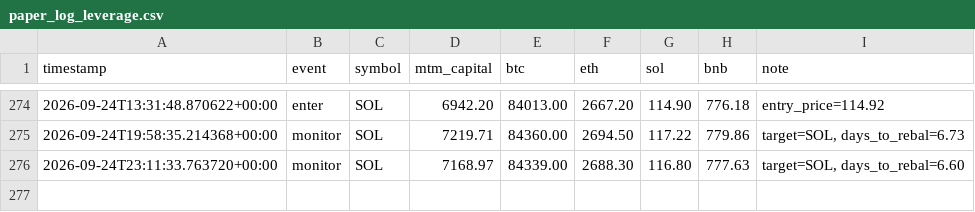
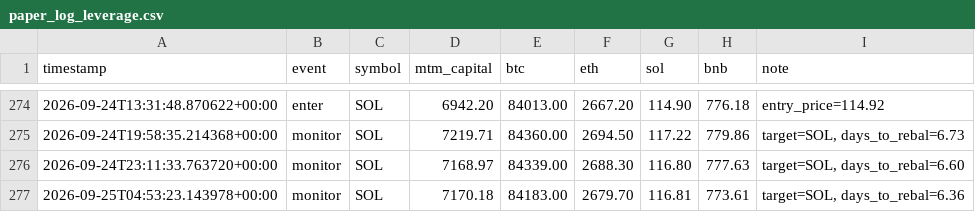
Before and after one commit to lferrari231-glitch/paper-trade-bot, a CSV file: paper_log_leverage.csv, drawn as a sheet; only a part is shown, gaps mark what is left out; the diff names each change by its address in the sheet, - before the commit and + after, or states it on an @@ line.

```diff
--- a/paper_log_leverage.csv
+++ b/paper_log_leverage.csv
+row 277: 2026-09-25T04:53:23.143978+00:00 | monitor | SOL | 7170.18 | 84183.00 | 2679.70 | 116.81 | 773.61 | target=SOL, days_to_rebal=6.36
```
Also changed, not shown: 2 other files.
